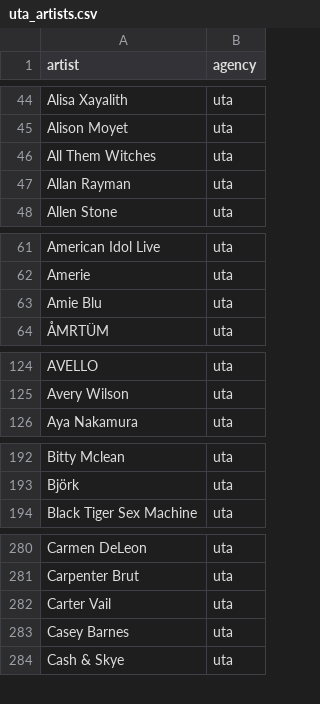
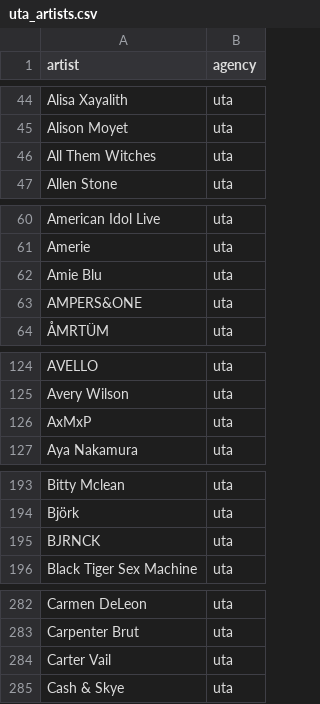
Before and after one commit to anhminhnguyen2/ds_festivals_project, a CSV file: edc_vegas/data/extract/uta_artists.csv, drawn as a sheet; only a part is shown, gaps mark what is left out; removed rows and columns are numbered as before the commit, all else as after; the diff covers the shown part only; the diff names each change by its address in the sheet, - before the commit and + after, or states it on an @@ line.

```diff
--- a/edc_vegas/data/extract/uta_artists.csv
+++ b/edc_vegas/data/extract/uta_artists.csv
-row 47: Allan Rayman | uta
+row 63: AMPERS&ONE | uta
+row 126: AxMxP | uta
+row 195: BJRNCK | uta
-row 283: Casey Barnes | uta
```
Also changed, not shown: 8 added rows, 2 removed rows and 1 moved row elsewhere in this file, edc_vegas/data/extract/caa_artists.csv, edc_vegas/data/extract/corson_artists.csv, 6 other files.
